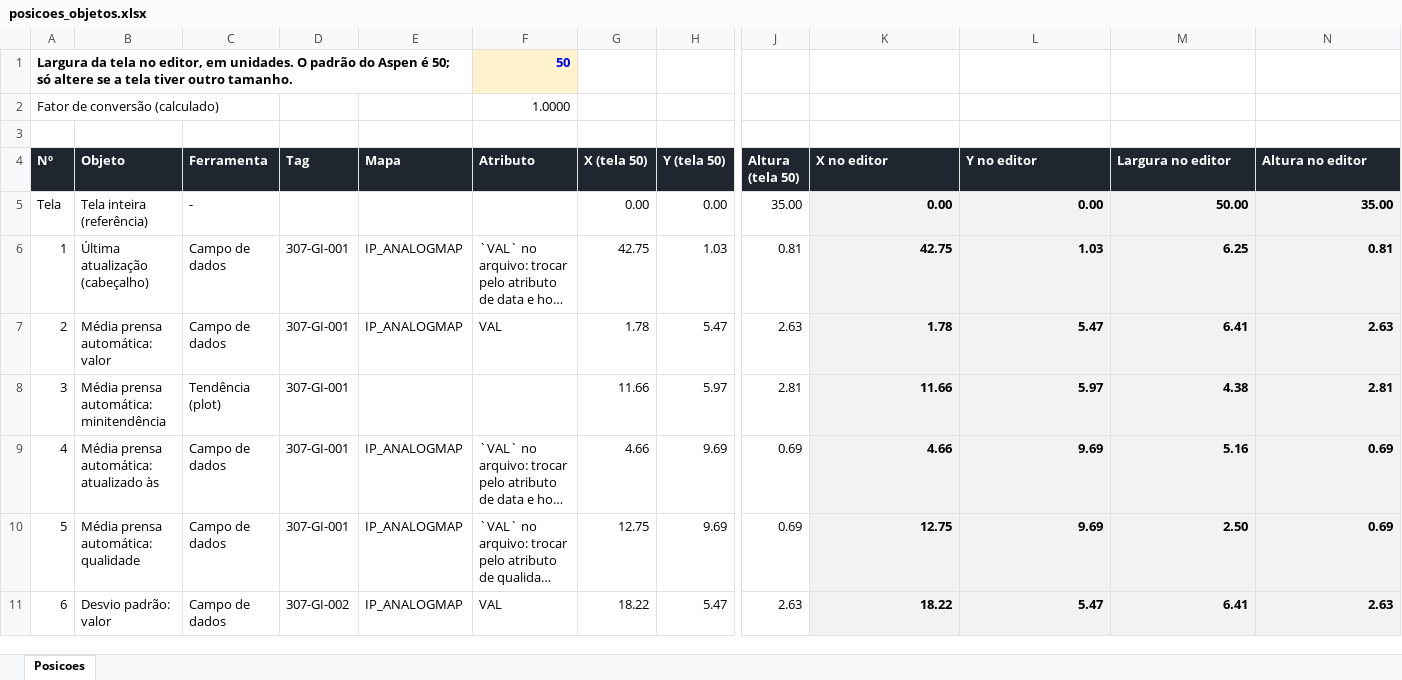
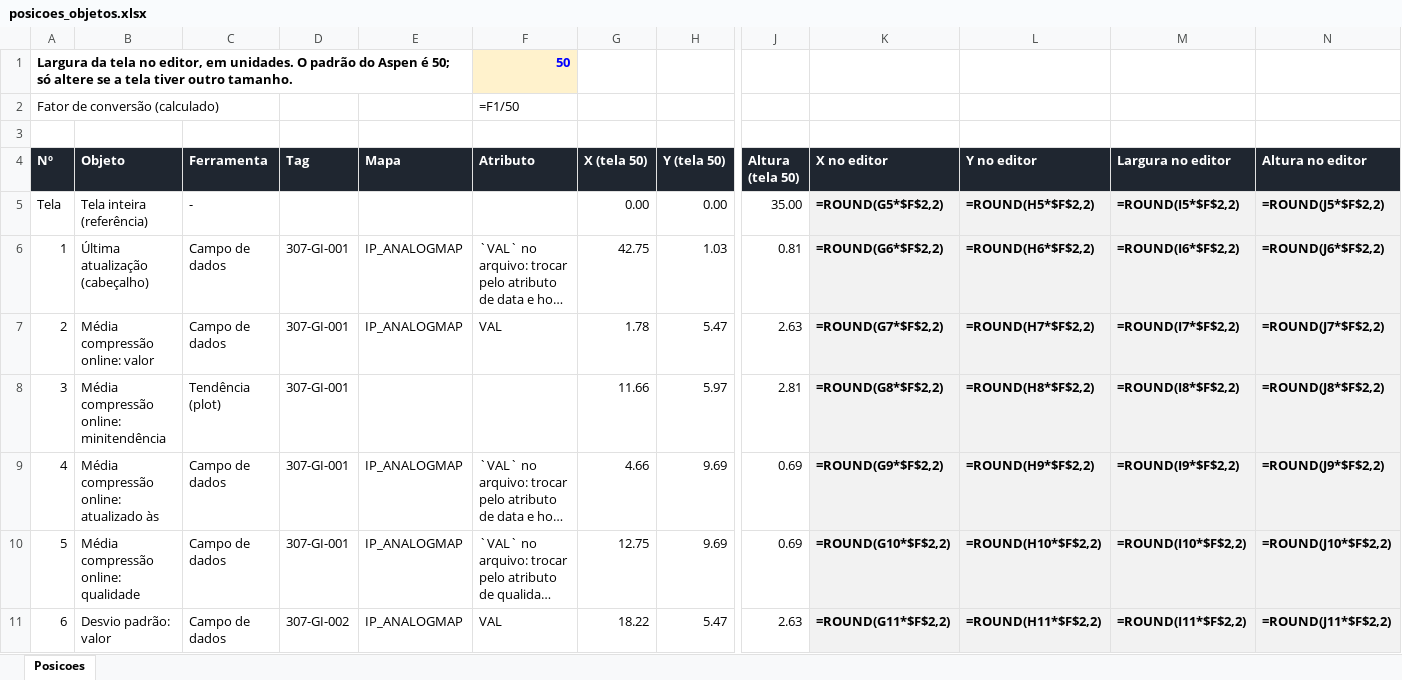
Before and after one commit to forl-felipe/lab-analise-mes, an Excel workbook: entregaveis/03_aspen/posicoes_objetos.xlsx, sheet Posicoes, drawn as a sheet; only a part is shown, gaps mark what is left out; long unchanged cells end in …; values as stored, in another font and other column widths than the file's, no borders; formulas without a stored value are shown as written; the diff covers the shown part only; the diff names each change by its address in the sheet, - before the commit and + after, or states it on an @@ line.

```diff
--- a/entregaveis/03_aspen/posicoes_objetos.xlsx (sheet Posicoes)
+++ b/entregaveis/03_aspen/posicoes_objetos.xlsx (sheet Posicoes)
-F2 (Atributo): 1.0000
+F2 (Atributo): =F1/50
-K5 (X no editor): 0.00
+K5 (X no editor): =ROUND(G5*$F$2,2)
-L5 (Y no editor): 0.00
+L5 (Y no editor): =ROUND(H5*$F$2,2)
-M5 (Largura no editor): 50.00
+M5 (Largura no editor): =ROUND(I5*$F$2,2)
-N5 (Altura no editor): 35.00
+N5 (Altura no editor): =ROUND(J5*$F$2,2)
-K6 (X no editor): 42.75
+K6 (X no editor): =ROUND(G6*$F$2,2)
-L6 (Y no editor): 1.03
+L6 (Y no editor): =ROUND(H6*$F$2,2)
-M6 (Largura no editor): 6.25
+M6 (Largura no editor): =ROUND(I6*$F$2,2)
-N6 (Altura no editor): 0.81
+N6 (Altura no editor): =ROUND(J6*$F$2,2)
-B7 (Objeto): Média prensa automática: valor
+B7 (Objeto): Média compressão online: valor
-K7 (X no editor): 1.78
+K7 (X no editor): =ROUND(G7*$F$2,2)
-L7 (Y no editor): 5.47
+L7 (Y no editor): =ROUND(H7*$F$2,2)
-M7 (Largura no editor): 6.41
+M7 (Largura no editor): =ROUND(I7*$F$2,2)
-N7 (Altura no editor): 2.63
+N7 (Altura no editor): =ROUND(J7*$F$2,2)
-B8 (Objeto): Média prensa automática: minitendência
+B8 (Objeto): Média compressão online: minitendência
-K8 (X no editor): 11.66
+K8 (X no editor): =ROUND(G8*$F$2,2)
-L8 (Y no editor): 5.97
+L8 (Y no editor): =ROUND(H8*$F$2,2)
-M8 (Largura no editor): 4.38
+M8 (Largura no editor): =ROUND(I8*$F$2,2)
-N8 (Altura no editor): 2.81
+N8 (Altura no editor): =ROUND(J8*$F$2,2)
-B9 (Objeto): Média prensa automática: atualizado às
+B9 (Objeto): Média compressão online: atualizado às
-K9 (X no editor): 4.66
+K9 (X no editor): =ROUND(G9*$F$2,2)
-L9 (Y no editor): 9.69
+L9 (Y no editor): =ROUND(H9*$F$2,2)
-M9 (Largura no editor): 5.16
+M9 (Largura no editor): =ROUND(I9*$F$2,2)
-N9 (Altura no editor): 0.69
+N9 (Altura no editor): =ROUND(J9*$F$2,2)
-B10 (Objeto): Média prensa automática: qualidade
+B10 (Objeto): Média compressão online: qualidade
-K10 (X no editor): 12.75
+K10 (X no editor): =ROUND(G10*$F$2,2)
-L10 (Y no editor): 9.69
+L10 (Y no editor): =ROUND(H10*$F$2,2)
-M10 (Largura no editor): 2.50
+M10 (Largura no editor): =ROUND(I10*$F$2,2)
-N10 (Altura no editor): 0.69
+N10 (Altura no editor): =ROUND(J10*$F$2,2)
-K11 (X no editor): 18.22
+K11 (X no editor): =ROUND(G11*$F$2,2)
-L11 (Y no editor): 5.47
+L11 (Y no editor): =ROUND(H11*$F$2,2)
-M11 (Largura no editor): 6.41
+M11 (Largura no editor): =ROUND(I11*$F$2,2)
-N11 (Altura no editor): 2.63
+N11 (Altura no editor): =ROUND(J11*$F$2,2)
```
Also changed, not shown: 5 added rows, 13 removed rows, 33 edited cells and row numbers in column A elsewhere in this sheet, 19 other files.
